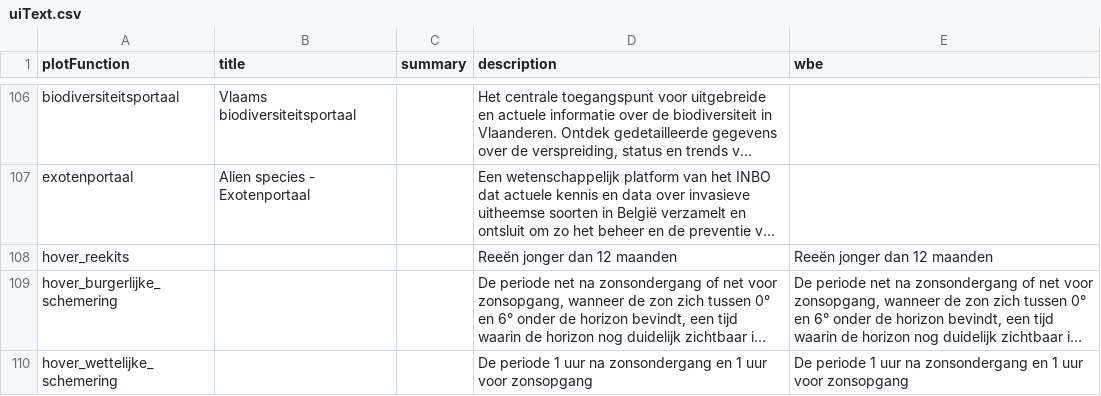
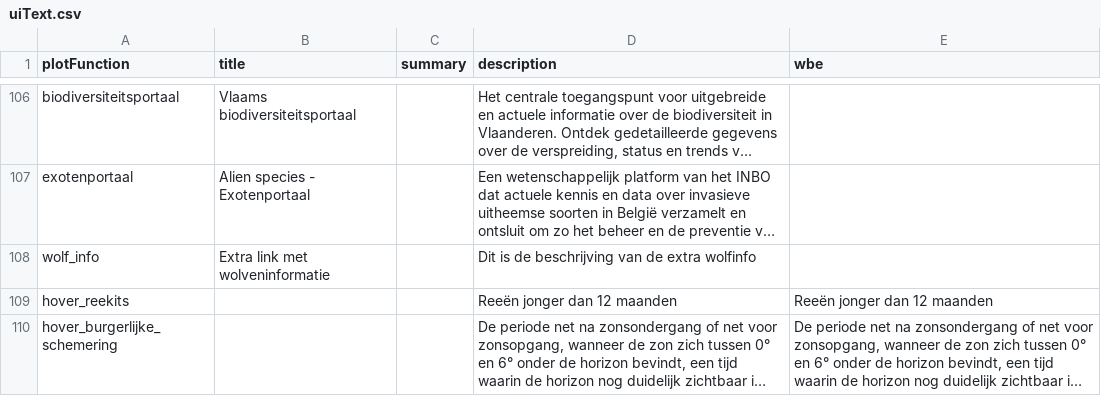
Before and after one commit to inbo/reporting-rshiny-grofwildjacht, a CSV file: reporting-grofwild/inst/extdata/uiText.csv, drawn as a sheet; only a part is shown, gaps mark what is left out; the shorter side is filled out with more unchanged rows; long unchanged cells end in …; the diff names each change by its address in the sheet, - before the commit and + after, or states it on an @@ line.

Commit message:
Add dummy wolf_info link (#655)

```diff
--- a/reporting-grofwild/inst/extdata/uiText.csv
+++ b/reporting-grofwild/inst/extdata/uiText.csv
+row 108: wolf_info | Extra link met wolveninformatie |  | Dit is de beschrijving van de extra wolfinfo
```
Also changed, not shown: 2 other files.
